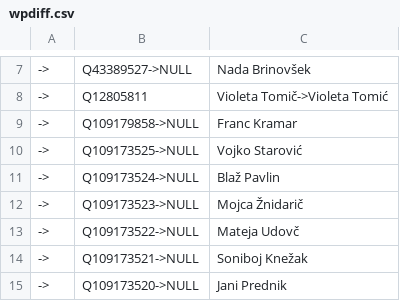
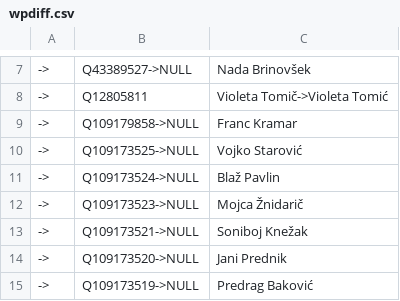
Before and after one commit to every-politician-scrapers/slovenia-national-assembly, a CSV file: data/wpdiff.csv, drawn as a sheet; only a part is shown, gaps mark what is left out; the shorter side is filled out with more unchanged rows.

```diff
--- a/data/wpdiff.csv
+++ b/data/wpdiff.csv
@@ -12,3 +12,2 @@
 ->,Q109173523->NULL,Mojca Žnidarič
-->,Q109173522->NULL,Mateja Udovč
 ->,Q109173521->NULL,Soniboj Knežak
```
Also changed, not shown: data/wikipedia.csv.
